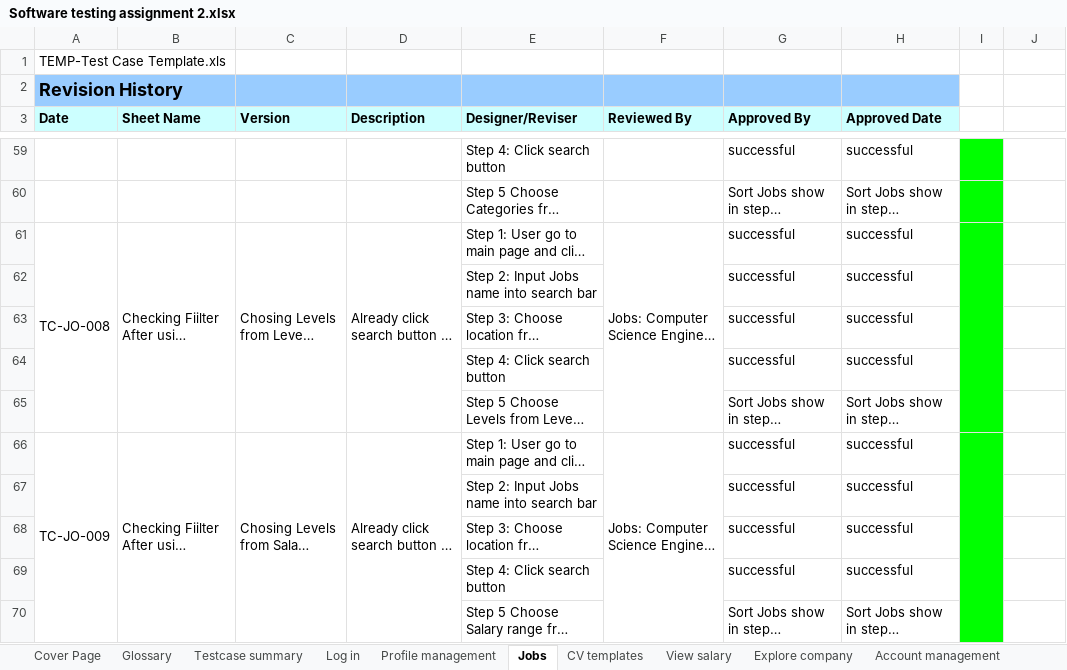
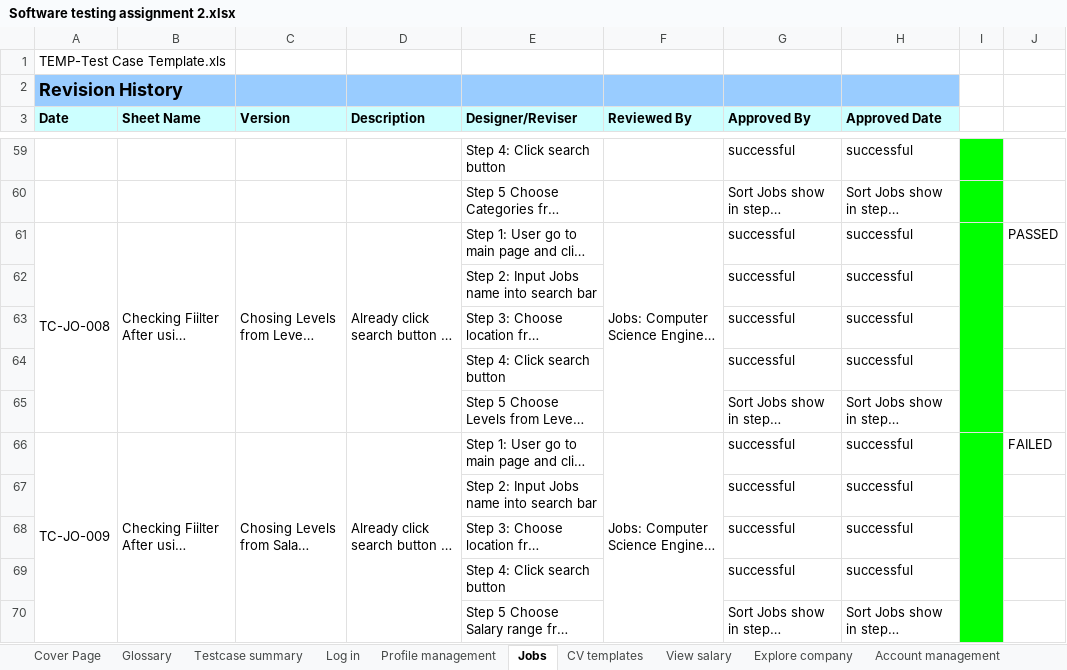
Before and after one commit to quangtruong9/Assignment-3-Testing, an Excel workbook: Software testing assignment 2.xlsx, sheet Jobs, drawn as a sheet; only a part is shown, gaps mark what is left out; long unchanged cells end in …; values as stored, in another font and other column widths than the file's, no borders; the diff covers the shown part only; the diff names each change by its address in the sheet, - before the commit and + after, or states it on an @@ line.

```diff
--- a/Software testing assignment 2.xlsx (sheet Jobs)
+++ b/Software testing assignment 2.xlsx (sheet Jobs)
-J61: (empty)
+J61: PASSED
-J66: (empty)
+J66: FAILED
```
Also changed, not shown: 10 edited cells elsewhere in this sheet, 2 other files.
